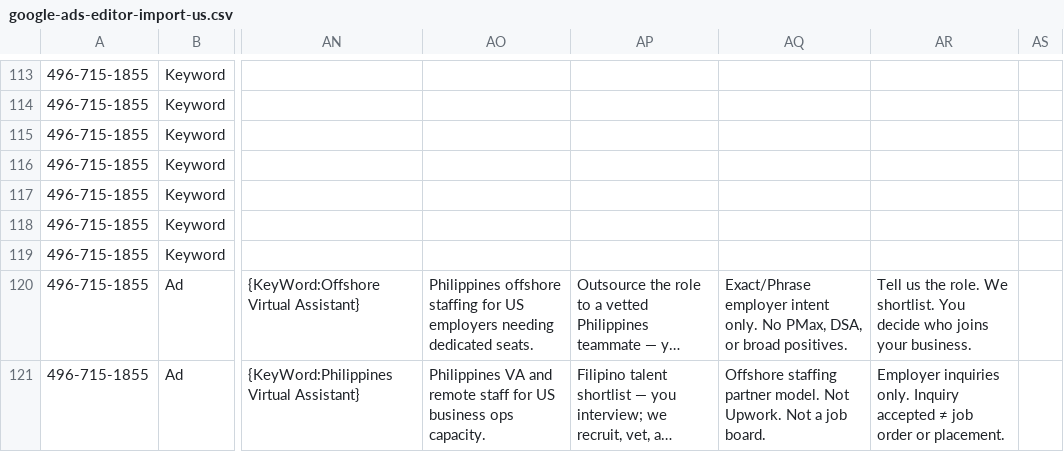
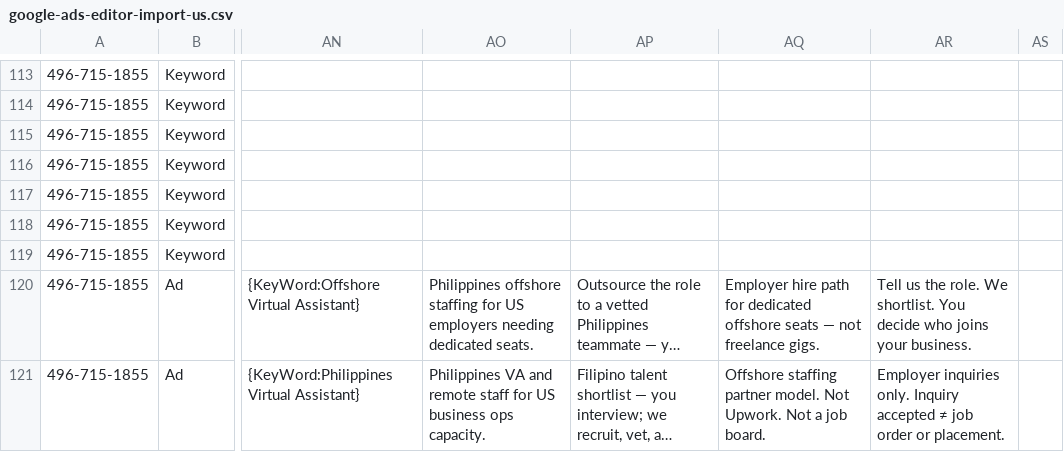
Before and after one commit to shoutgeorge1/virtual-coworker, a CSV file: xray/docs/ads-launch/google-ads-editor-import-us.csv, drawn as a sheet; only a part is shown, gaps mark what is left out; long unchanged cells end in …; the diff covers the shown part only; the diff names each change by its address in the sheet, - before the commit and + after, or states it on an @@ line.

```diff
--- a/xray/docs/ads-launch/google-ads-editor-import-us.csv
+++ b/xray/docs/ads-launch/google-ads-editor-import-us.csv
-AQ120: Exact/Phrase employer intent only. No PMax, DSA, or broad positives.
+AQ120: Employer hire path for dedicated offshore seats — not freelance gigs.
```
Also changed, not shown: 6 removed rows and 30 edited cells elsewhere in this file, xray/docs/ads-launch/google-ads-editor-import.csv, 46 other files.
